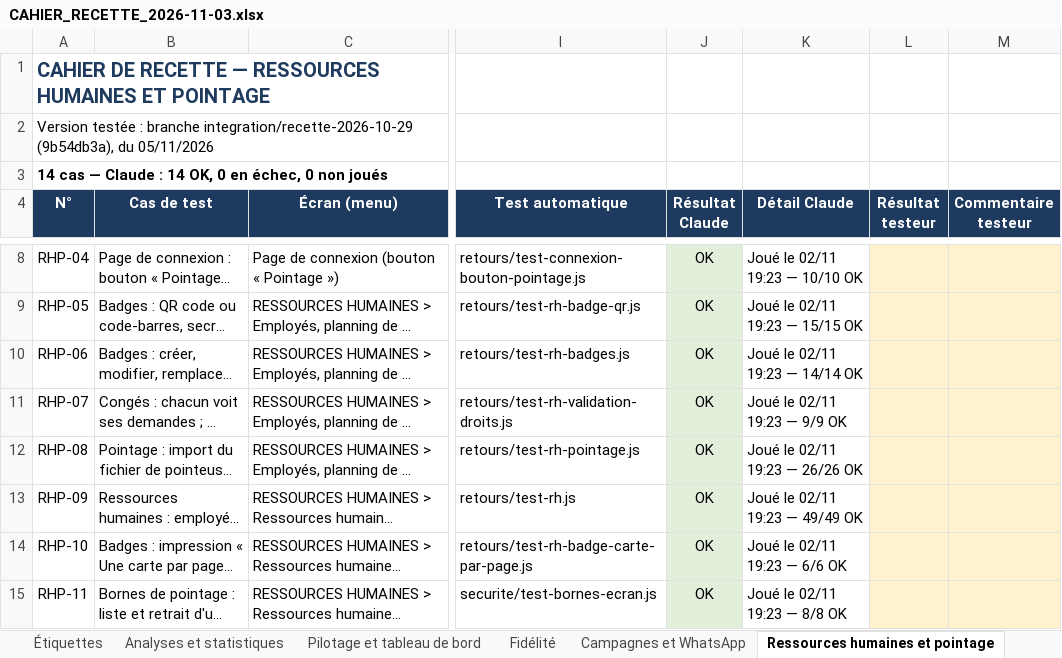
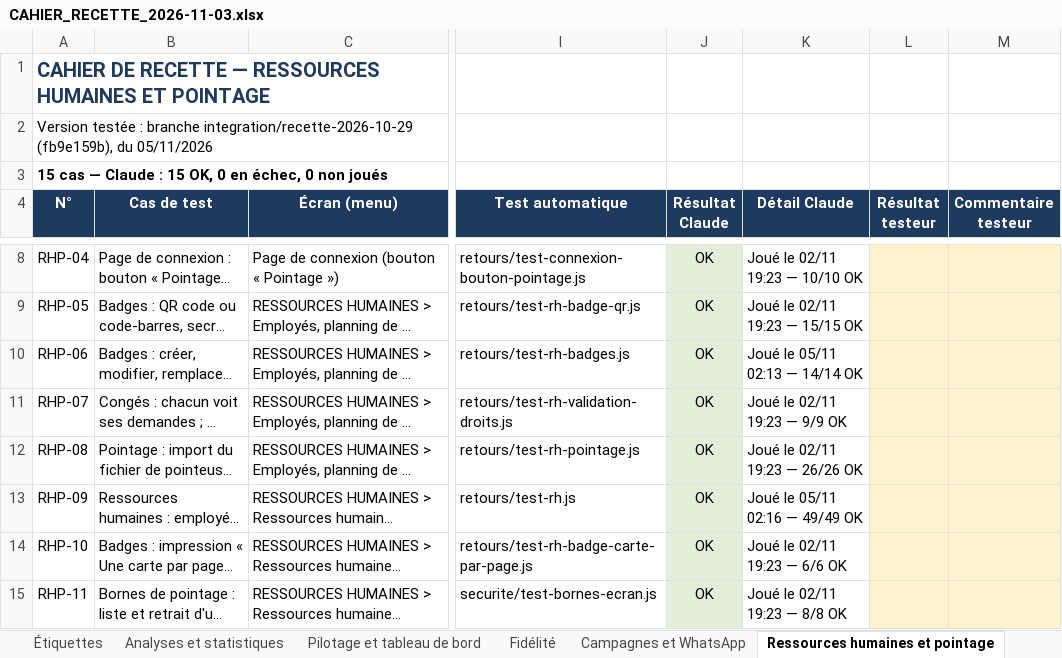
Before and after one commit to airm5500/prestige, an Excel workbook: docs/notices/codex-serie-2026-11-03/CAHIER_RECETTE_2026-11-03.xlsx, sheet Ressources humaines et pointage, drawn as a sheet; only a part is shown, gaps mark what is left out; long unchanged cells end in …; values as stored, in another font and other column widths than the file's, no borders; conditional formats not drawn; the diff covers the shown part only; the diff names each change by its address in the sheet, - before the commit and + after, or states it on an @@ line.

```diff
--- a/docs/notices/codex-serie-2026-11-03/CAHIER_RECETTE_2026-11-03.xlsx (sheet Ressources humaines et pointage)
+++ b/docs/notices/codex-serie-2026-11-03/CAHIER_RECETTE_2026-11-03.xlsx (sheet Ressources humaines et pointage)
-A2 (N°): …branche integration/recette-2026-10-29 (9b54db3a), du 05/11/2026
+A2 (N°): …branche integration/recette-2026-10-29 (fb9e159b), du 05/11/2026
-A3 (N°): 14 cas — Claude : 14 OK, 0…
+A3 (N°): 15 cas — Claude : 15 OK, 0…
-K10 (Détail Claude): Joué le 02/11 19:23 — 14/14 OK
+K10 (Détail Claude): Joué le 05/11 02:13 — 14/14 OK
-K13 (Détail Claude): Joué le 02/11 19:23 — 49/49 OK
+K13 (Détail Claude): Joué le 05/11 02:16 — 49/49 OK
```
Also changed, not shown: 1 added row and 3 edited cells elsewhere in this sheet, sheet Caisse, sheet Synthèse, sheet Ventes, sheet Tiers payants et facturation, sheet Clients, sheet Mode d'emploi, 16 more sheets, docs/recette/CAHIER_RECETTE_2026-11-03.xlsx, 1 other file.
